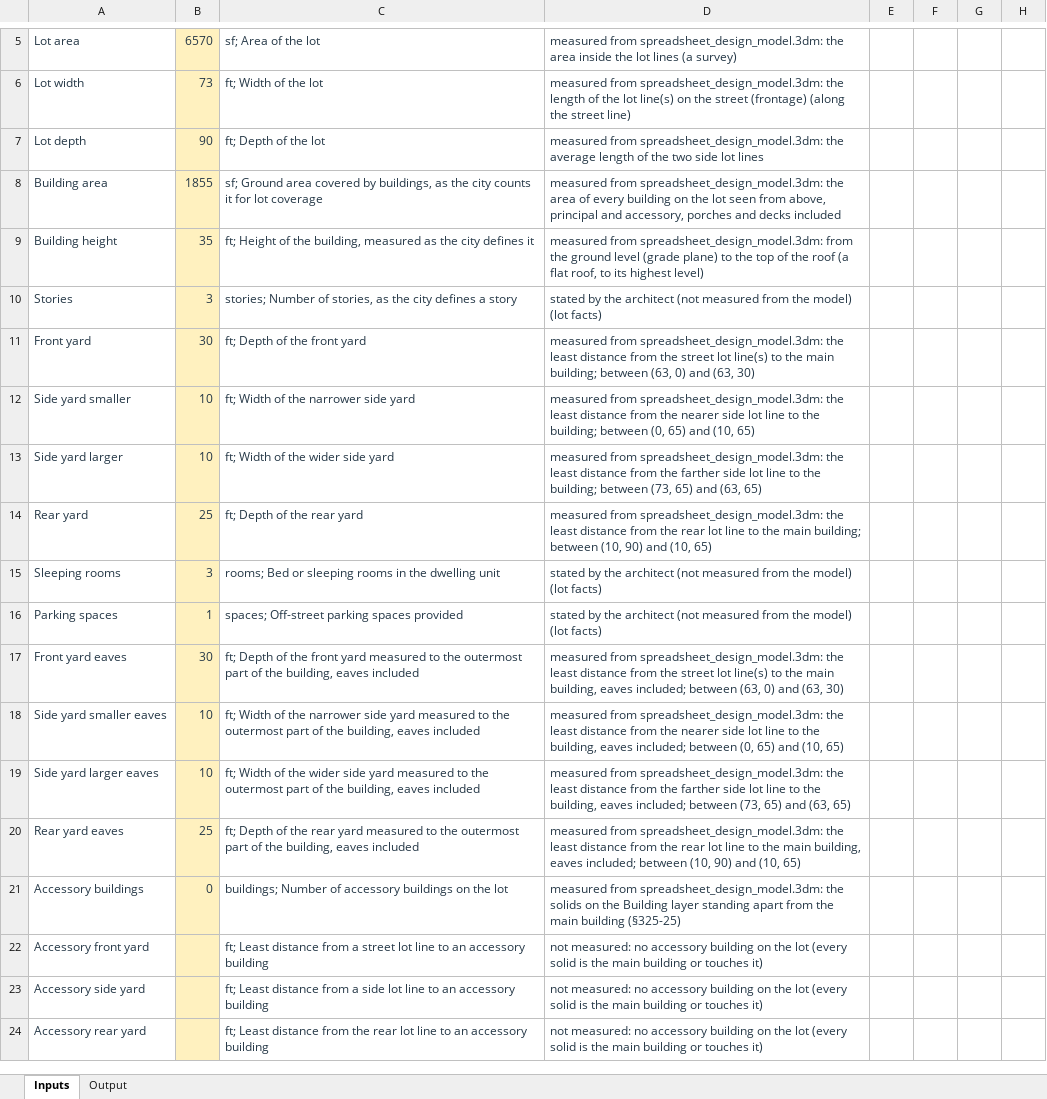
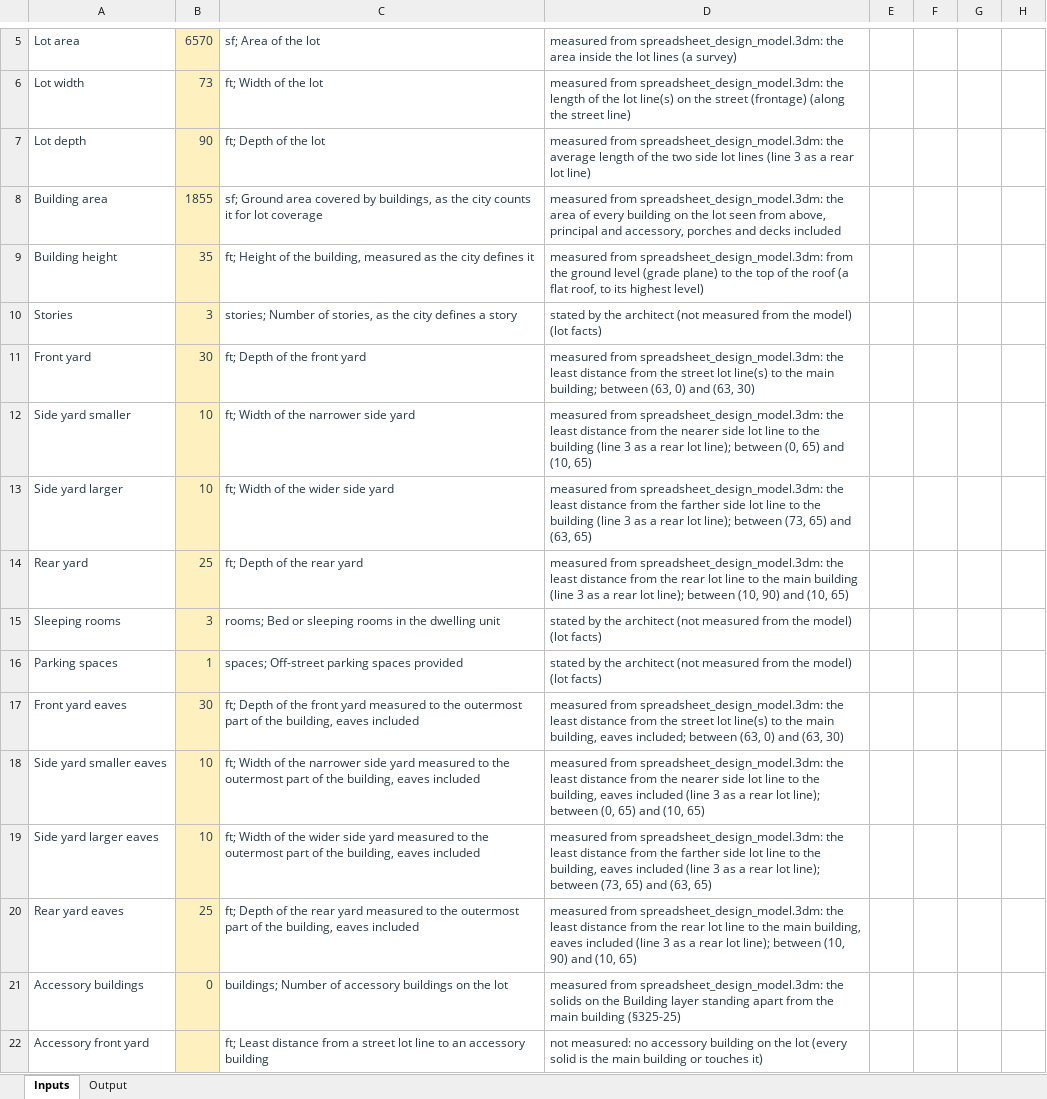
Before and after one commit to bz28/gordium, an Excel workbook: test_data/test_sites/new_york/ithaca_city/106_ithaca_rd/spreadsheet_design_model_measured_report.xlsx, sheet Inputs, drawn as a sheet; only a part is shown, gaps mark what is left out; the shorter side is filled out with more unchanged rows; values as stored, in another font and other column widths than the file's, no borders; the diff names each change by its address in the sheet, - before the commit and + after, or states it on an @@ line.

```diff
--- a/test_data/test_sites/new_york/ithaca_city/106_ithaca_rd/spreadsheet_design_model_measured_report.xlsx (sheet Inputs)
+++ b/test_data/test_sites/new_york/ithaca_city/106_ithaca_rd/spreadsheet_design_model_measured_report.xlsx (sheet Inputs)
-D7: …lot lines
+D7: …lot lines (line 3 as a rear lot line)
-D12: …to the building; between (0,…
+D12: …to the building (line 3 as a rear lot line); between (0,…
-D13: …to the building; between (73,…
+D13: …to the building (line 3 as a rear lot line); between (73,…
-D14: …the main building; between (10,…
+D14: …the main building (line 3 as a rear lot line); between (10,…
-D18: …building, eaves included; between (0,…
+D18: …building, eaves included (line 3 as a rear lot line); between (0,…
-D19: …building, eaves included; between (73,…
+D19: …building, eaves included (line 3 as a rear lot line); between (73,…
-D20: …building, eaves included; between (10,…
+D20: …building, eaves included (line 3 as a rear lot line); between (10,…
```
Also changed, not shown: 6 other files.
